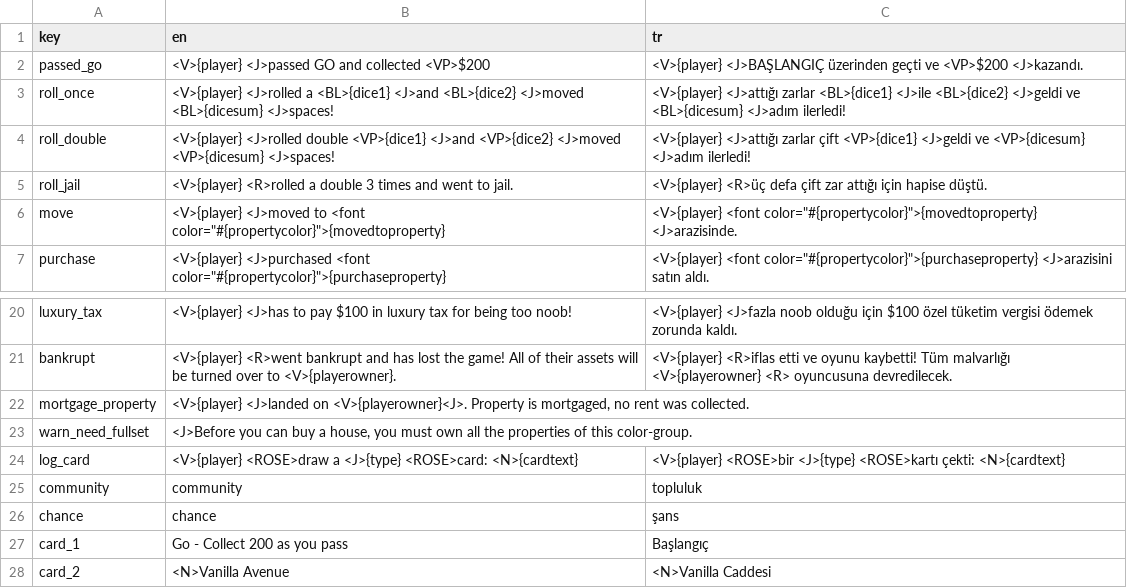
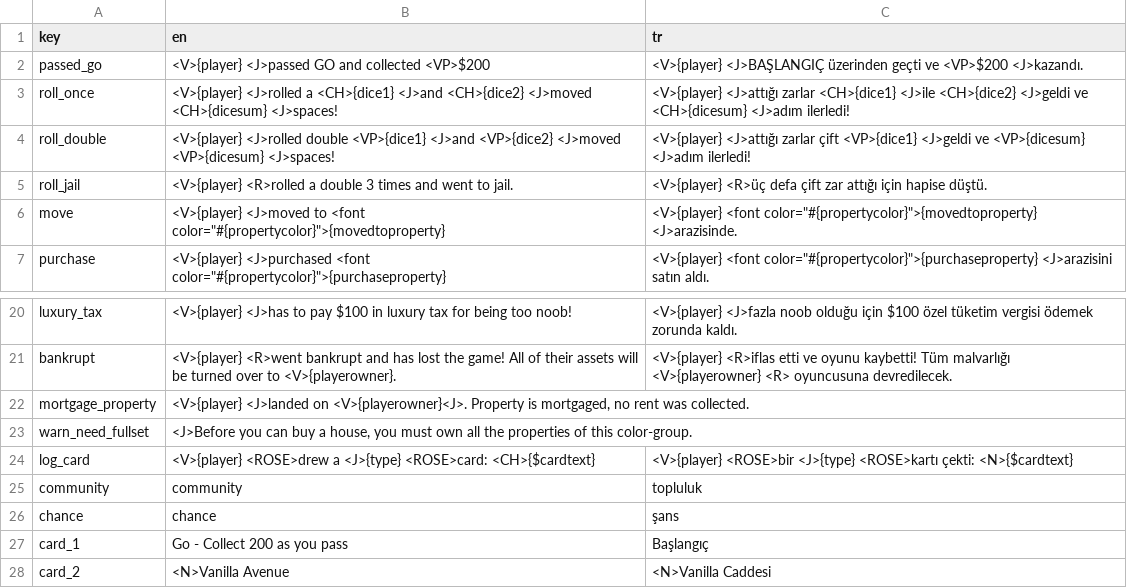
Before and after one commit to webninjasi/tfm-monopoly, a CSV file: tools/translations.csv, drawn as a sheet; only a part is shown, gaps mark what is left out.

```diff
--- a/tools/translations.csv
+++ b/tools/translations.csv
@@ -2,3 +2,3 @@ key,en,tr
 passed_go,<V>{player} <J>passed GO and collected <VP>$200,<V>{player} <J>BAŞLANGIÇ üzerinden geçti ve <VP>$200 <J>kazandı.
-roll_once,<V>{player} <J>rolled a <BL>{dice1} <J>and <BL>{dice2} <J>moved <BL>{dicesum} <J>spaces!,<V>{player} <J>attığı zarlar <BL>{dice1} <J>ile <BL>{dice2} <J>geldi ve <BL>{dicesum} <J>adım ilerledi!
+roll_once,<V>{player} <J>rolled a <CH>{dice1} <J>and <CH>{dice2} <J>moved <CH>{dicesum} <J>spaces!,<V>{player} <J>attığı zarlar <CH>{dice1} <J>ile <CH>{dice2} <J>geldi ve <CH>{dicesum} <J>adım ilerledi!
 roll_double,<V>{player} <J>rolled double <VP>{dice1} <J>and <VP>{dice2} <J>moved <VP>{dicesum} <J>spaces!,<V>{player} <J>attığı zarlar çift <VP>{dice1} <J>geldi ve <VP>{dicesum} <J>adım ilerledi!
@@ -23,3 +23,3 @@ mortgage_property,"<V>{player} <J>landed on <V>{playerowner}<J>. Property is mor
 warn_need_fullset,"<J>Before you can buy a house, you must own all the properties of this color-group.",
-log_card,<V>{player} <ROSE>draw a <J>{type} <ROSE>card: <N>{cardtext},<V>{player} <ROSE>bir <J>{type} <ROSE>kartı çekti: <N>{cardtext}
+log_card,<V>{player} <ROSE>drew a <J>{type} <ROSE>card: <CH>{$cardtext},<V>{player} <ROSE>bir <J>{type} <ROSE>kartı çekti: <N>{$cardtext}
 community,community,topluluk
```
Also changed, not shown: 5 other files.
